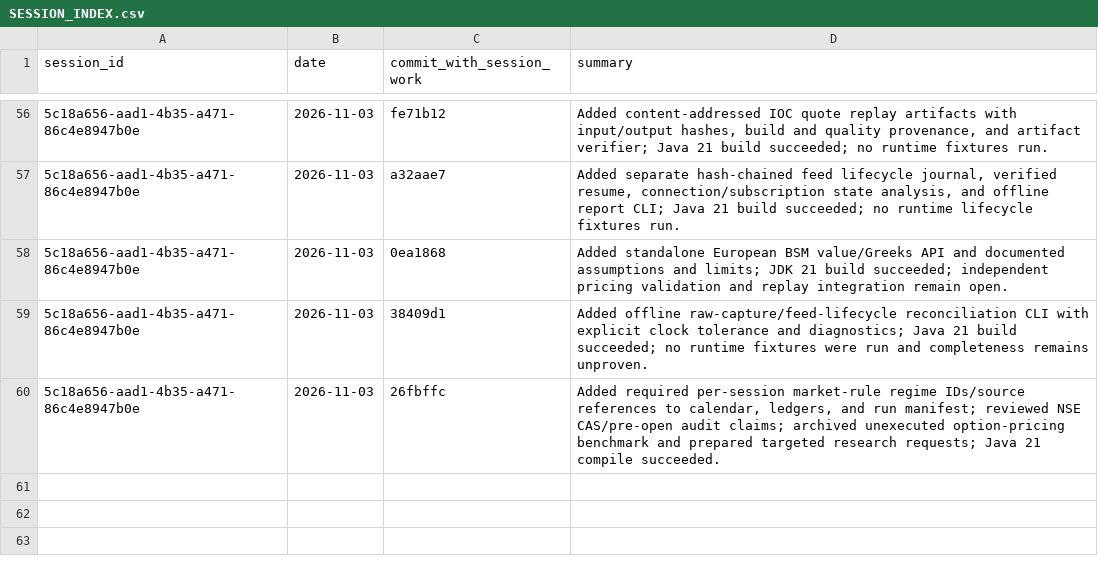
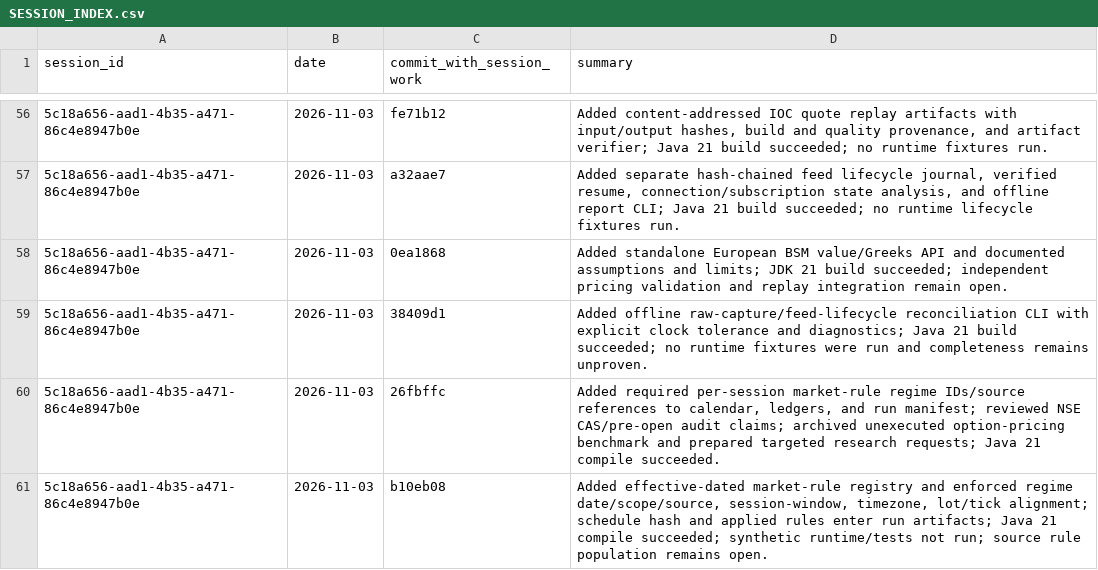
Before and after one commit to Mscient/Intra, a CSV file: research/SESSION_INDEX.csv, drawn as a sheet; only a part is shown, gaps mark what is left out; the diff names each change by its address in the sheet, - before the commit and + after, or states it on an @@ line.

Commit message:
Index effective-dated rule registry work

```diff
--- a/research/SESSION_INDEX.csv
+++ b/research/SESSION_INDEX.csv
+row 61: 5c18a656-aad1-4b35-a471-86c4e8947b0e | 2026-11-03 | b10eb08 | Added effective-dated market-rule registry and enforced regime date/scope/source, session-window, timezone, lot/tick alignment; schedule hash and applied rules enter run artifacts; Java 21 compile succeeded; synthetic runtime/tests not run; source rule population remains open.
```
